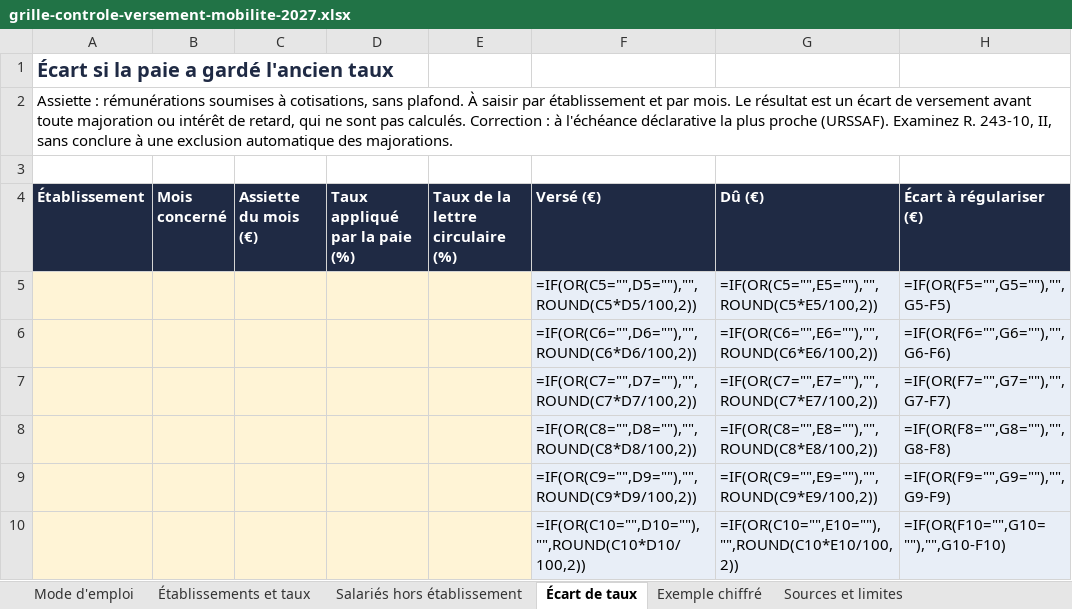
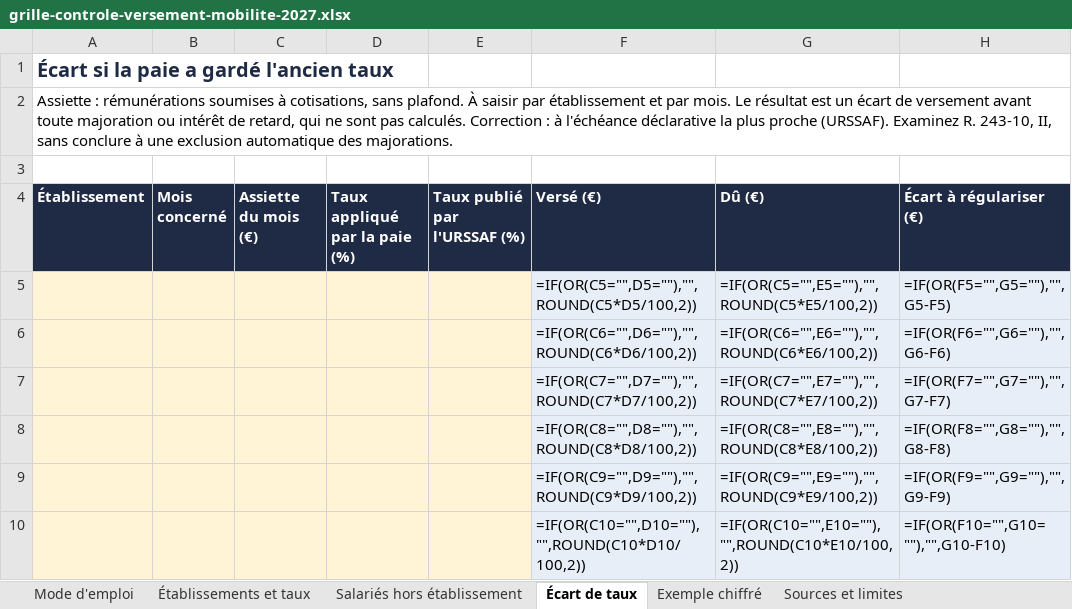
Before and after one commit to henocquesabrina/ACOMPIA-LANDING, an Excel workbook: assets/grille-controle-versement-mobilite-2027.xlsx, sheet Écart de taux, drawn as a sheet; only a part is shown; values as stored, in another font and other column widths than the file's, no borders; formulas without a stored value are shown as written; the diff names each change by its address in the sheet, - before the commit and + after, or states it on an @@ line.

```diff
--- a/assets/grille-controle-versement-mobilite-2027.xlsx (sheet Écart de taux)
+++ b/assets/grille-controle-versement-mobilite-2027.xlsx (sheet Écart de taux)
-E4: Taux de la lettre circulaire (%)
+E4: Taux publié par l'URSSAF (%)
```
Also changed, not shown: sheet Établissements et taux, sheet Mode d'emploi, sheet Sources et limites, 6 other files.
